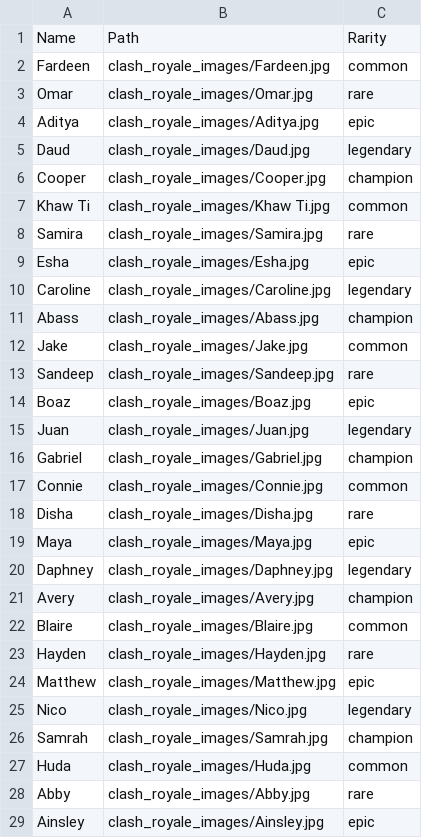
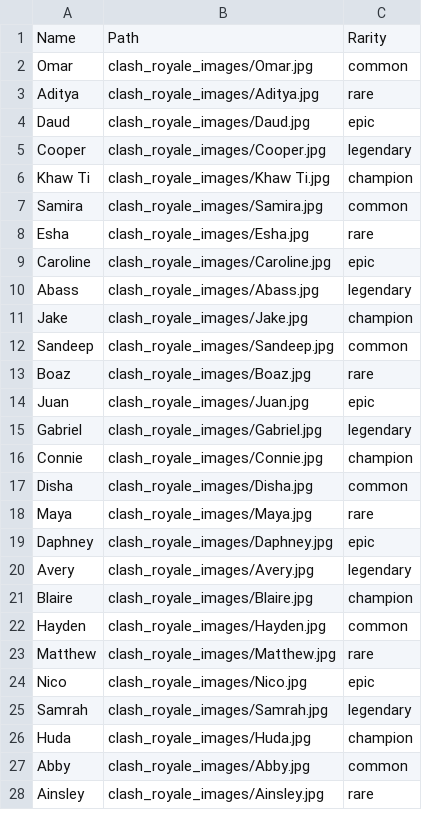
Before and after one commit to fbablu/ezDoorDecs, a CSV file: clash_royale_image_paths.csv, drawn as a sheet; only a part is shown; the diff covers the shown part only.

Commit message:
mapping names to cr images

```diff
--- a/clash_royale_image_paths.csv
+++ b/clash_royale_image_paths.csv
@@ -1,29 +1,28 @@
 Name,Path,Rarity
-Fardeen,clash_royale_images/Fardeen.jpg,common
-Omar,clash_royale_images/Omar.jpg,rare
-Aditya,clash_royale_images/Aditya.jpg,epic
-Daud,clash_royale_images/Daud.jpg,legendary
-Cooper,clash_royale_images/Cooper.jpg,champion
-Khaw Ti,clash_royale_images/Khaw Ti.jpg,common
-Samira,clash_royale_images/Samira.jpg,rare
-Esha,clash_royale_images/Esha.jpg,epic
-Caroline,clash_royale_images/Caroline.jpg,legendary
-Abass,clash_royale_images/Abass.jpg,champion
-Jake,clash_royale_images/Jake.jpg,common
-Sandeep,clash_royale_images/Sandeep.jpg,rare
-Boaz,clash_royale_images/Boaz.jpg,epic
-Juan,clash_royale_images/Juan.jpg,legendary
-Gabriel,clash_royale_images/Gabriel.jpg,champion
-Connie,clash_royale_images/Connie.jpg,common
-Disha,clash_royale_images/Disha.jpg,rare
-Maya,clash_royale_images/Maya.jpg,epic
-Daphney,clash_royale_images/Daphney.jpg,legendary
-Avery,clash_royale_images/Avery.jpg,champion
-Blaire,clash_royale_images/Blaire.jpg,common
-Hayden,clash_royale_images/Hayden.jpg,rare
-Matthew,clash_royale_images/Matthew.jpg,epic
-Nico,clash_royale_images/Nico.jpg,legendary
-Samrah,clash_royale_images/Samrah.jpg,champion
-Huda,clash_royale_images/Huda.jpg,common
-Abby,clash_royale_images/Abby.jpg,rare
-Ainsley,clash_royale_images/Ainsley.jpg,epic
+Omar,clash_royale_images/Omar.jpg,common
+Aditya,clash_royale_images/Aditya.jpg,rare
+Daud,clash_royale_images/Daud.jpg,epic
+Cooper,clash_royale_images/Cooper.jpg,legendary
+Khaw Ti,clash_royale_images/Khaw Ti.jpg,champion
+Samira,clash_royale_images/Samira.jpg,common
+Esha,clash_royale_images/Esha.jpg,rare
+Caroline,clash_royale_images/Caroline.jpg,epic
+Abass,clash_royale_images/Abass.jpg,legendary
+Jake,clash_royale_images/Jake.jpg,champion
+Sandeep,clash_royale_images/Sandeep.jpg,common
+Boaz,clash_royale_images/Boaz.jpg,rare
+Juan,clash_royale_images/Juan.jpg,epic
+Gabriel,clash_royale_images/Gabriel.jpg,legendary
+Connie,clash_royale_images/Connie.jpg,champion
+Disha,clash_royale_images/Disha.jpg,common
+Maya,clash_royale_images/Maya.jpg,rare
+Daphney,clash_royale_images/Daphney.jpg,epic
+Avery,clash_royale_images/Avery.jpg,legendary
+Blaire,clash_royale_images/Blaire.jpg,champion
+Hayden,clash_royale_images/Hayden.jpg,common
+Matthew,clash_royale_images/Matthew.jpg,rare
+Nico,clash_royale_images/Nico.jpg,epic
+Samrah,clash_royale_images/Samrah.jpg,legendary
+Huda,clash_royale_images/Huda.jpg,champion
+Abby,clash_royale_images/Abby.jpg,common
+Ainsley,clash_royale_images/Ainsley.jpg,rare
```
Also changed, not shown: 25 added rows and 6 edited cells elsewhere in this file, 2 other files.
